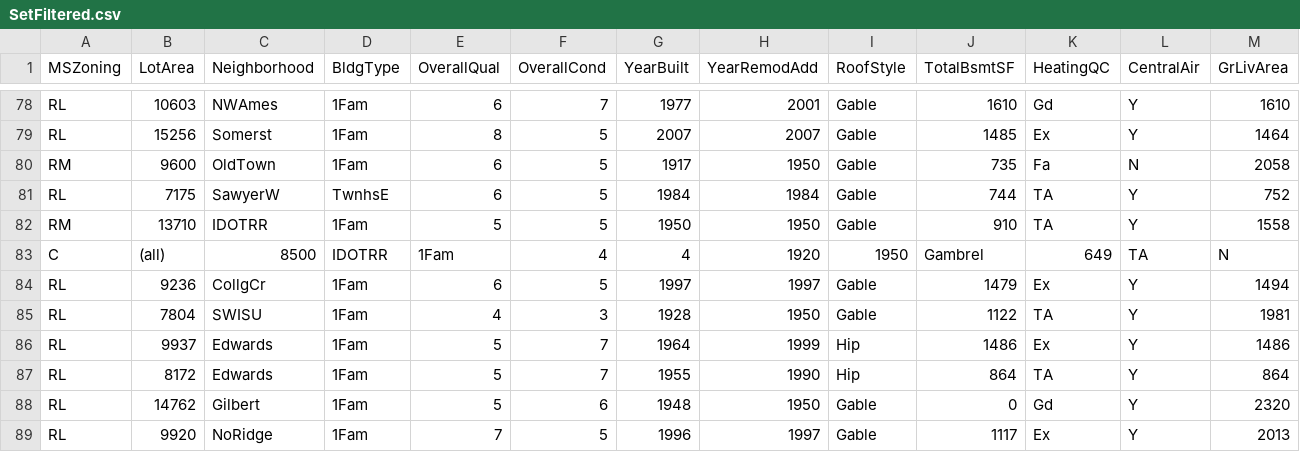
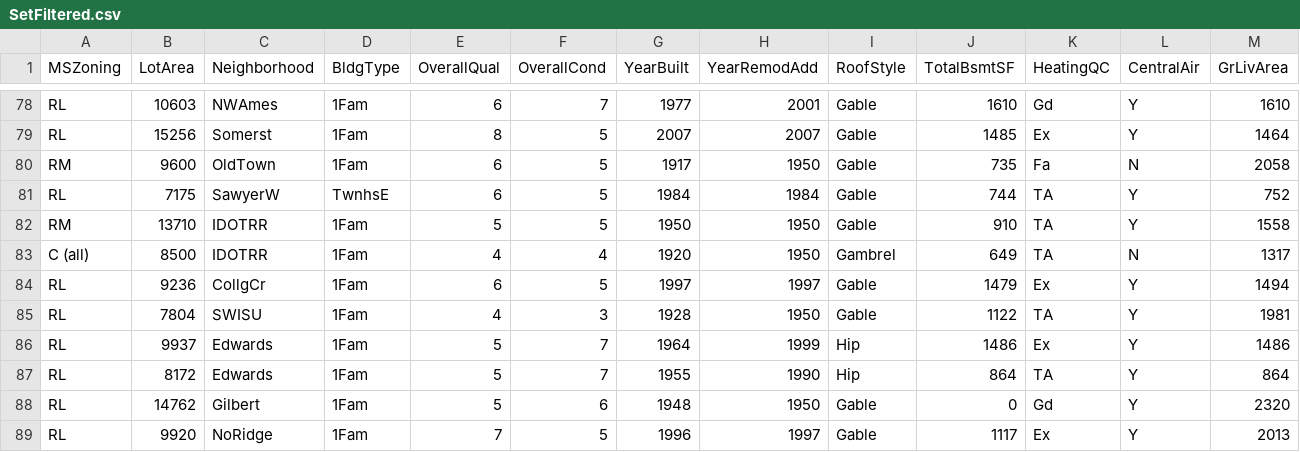
Before and after one commit to Tachmeton/Data-Science---Hausanalyse, a CSV file: SetFiltered.csv, drawn as a sheet; only a part is shown, gaps mark what is left out; removed rows and columns are numbered as before the commit, all else as after; rows hold the shown columns only; the diff names each change by its address in the sheet, - before the commit and + after, or states it on an @@ line.

Commit message:
Update SetFiltered.csv

```diff
--- a/SetFiltered.csv
+++ b/SetFiltered.csv
-row 83: C | (all) | 8500 | IDOTRR | 1Fam | 4 | 4 | 1920 | 1950 | Gambrel | 649 | TA | N
+row 83: C (all) | 8500 | IDOTRR | 1Fam | 4 | 4 | 1920 | 1950 | Gambrel | 649 | TA | N | 1317
```
